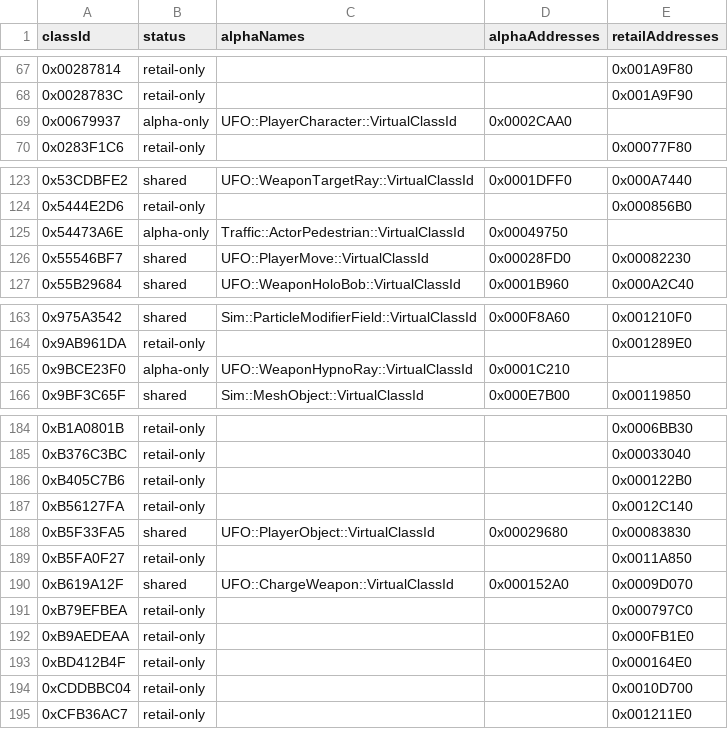
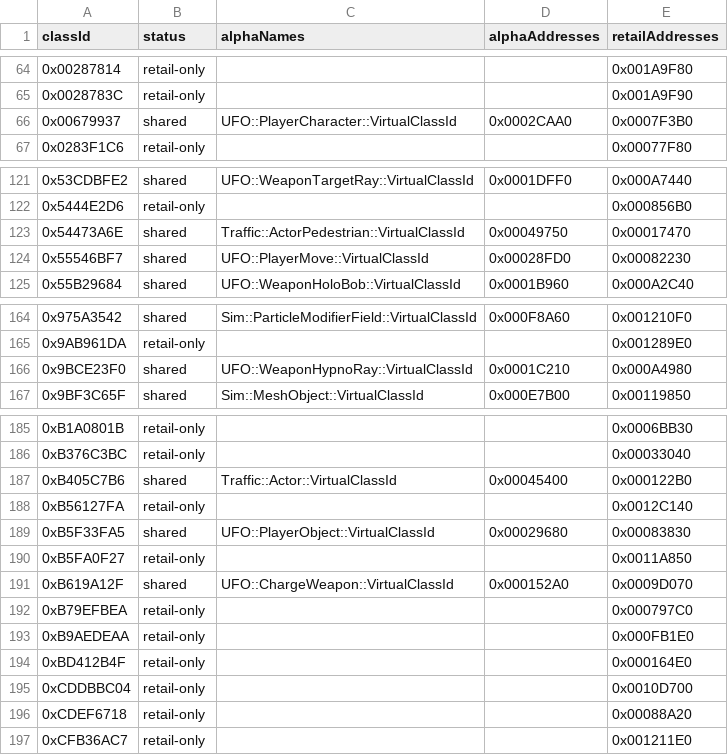
Before and after one commit to Zippingrocks/Destroy-All-Humans-2005-Static-Recompilation, a CSV file: work/dah-recomp/tools/analysis/results/whole-alpha-retail/whole-class-id-map.csv, drawn as a sheet; only a part is shown, gaps mark what is left out; the diff covers the shown part only.

```diff
--- a/work/dah-recomp/tools/analysis/results/whole-alpha-retail/whole-class-id-map.csv
+++ b/work/dah-recomp/tools/analysis/results/whole-alpha-retail/whole-class-id-map.csv
@@ -68,3 +65,3 @@ classId,status,alphaNames,alphaAddresses,retailAddresses
 0x0028783C,retail-only,,,0x001A9F90
-0x00679937,alpha-only,UFO::PlayerCharacter::VirtualClassId,0x0002CAA0,
+0x00679937,shared,UFO::PlayerCharacter::VirtualClassId,0x0002CAA0,0x0007F3B0
 0x0283F1C6,retail-only,,,0x00077F80
@@ -124,3 +122,3 @@ classId,status,alphaNames,alphaAddresses,retailAddresses
 0x5444E2D6,retail-only,,,0x000856B0
-0x54473A6E,alpha-only,Traffic::ActorPedestrian::VirtualClassId,0x00049750,
+0x54473A6E,shared,Traffic::ActorPedestrian::VirtualClassId,0x00049750,0x00017470
 0x55546BF7,shared,UFO::PlayerMove::VirtualClassId,0x00028FD0,0x00082230
@@ -164,3 +165,3 @@ classId,status,alphaNames,alphaAddresses,retailAddresses
 0x9AB961DA,retail-only,,,0x001289E0
-0x9BCE23F0,alpha-only,UFO::WeaponHypnoRay::VirtualClassId,0x0001C210,
+0x9BCE23F0,shared,UFO::WeaponHypnoRay::VirtualClassId,0x0001C210,0x000A4980
 0x9BF3C65F,shared,Sim::MeshObject::VirtualClassId,0x000E7B00,0x00119850
@@ -185,3 +186,3 @@ classId,status,alphaNames,alphaAddresses,retailAddresses
 0xB376C3BC,retail-only,,,0x00033040
-0xB405C7B6,retail-only,,,0x000122B0
+0xB405C7B6,shared,Traffic::Actor::VirtualClassId,0x00045400,0x000122B0
 0xB56127FA,retail-only,,,0x0012C140
@@ -194,2 +195,3 @@ classId,status,alphaNames,alphaAddresses,retailAddresses
 0xCDDBBC04,retail-only,,,0x0010D700
+0xCDEF6718,retail-only,,,0x00088A20
 0xCFB36AC7,retail-only,,,0x001211E0
```
Also changed, not shown: 9 added rows, 6 removed rows and 10 edited cells elsewhere in this file, 14 other files.
